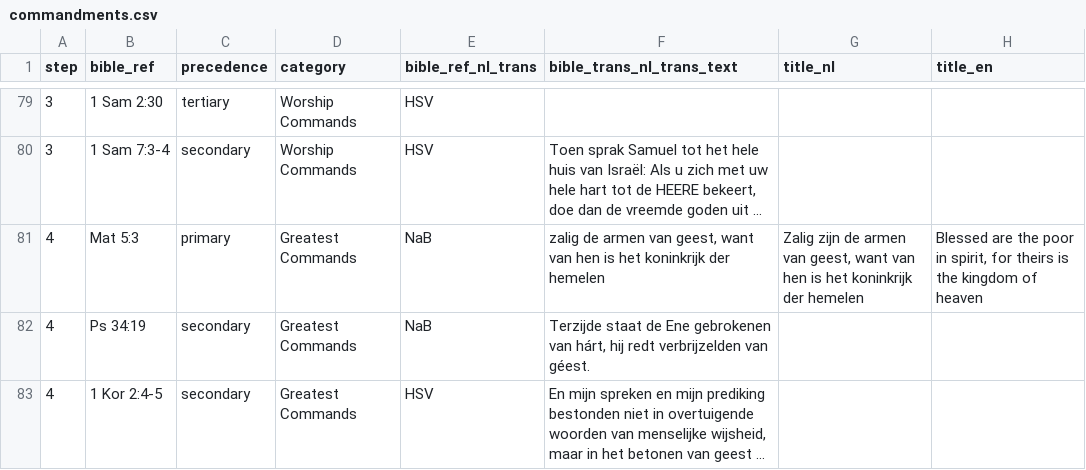
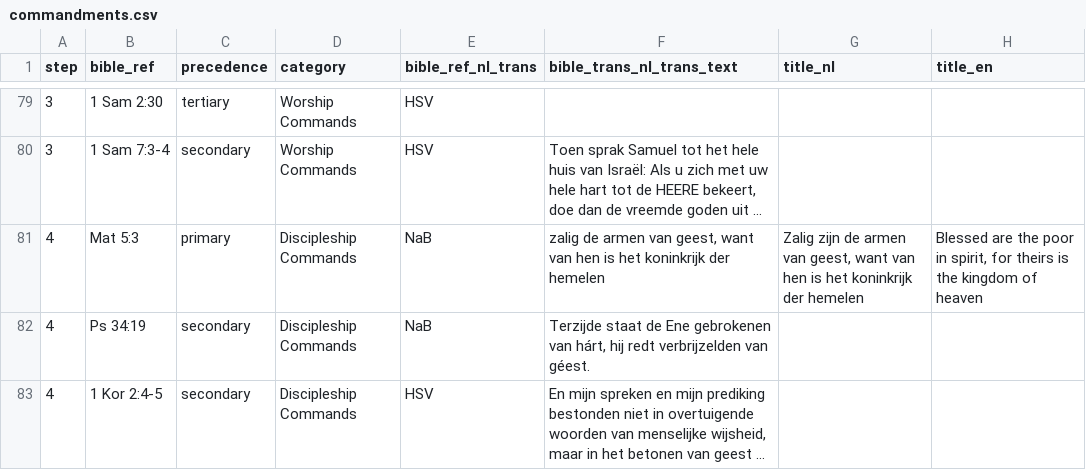
Before and after one commit to walkasjesus/walkasjesus_framework, a CSV file: jesus_commandments_website/data/commandments.csv, drawn as a sheet; only a part is shown, gaps mark what is left out; long unchanged cells end in …; the diff covers the shown part only; the diff names each change by its address in the sheet, - before the commit and + after, or states it on an @@ line.

```diff
--- a/jesus_commandments_website/data/commandments.csv
+++ b/jesus_commandments_website/data/commandments.csv
-D81:D83 (category): Greatest Commands
+D81:D83 (category): Discipleship Commands
```
Also changed, not shown: 21 added rows and 88 edited cells elsewhere in this file.
